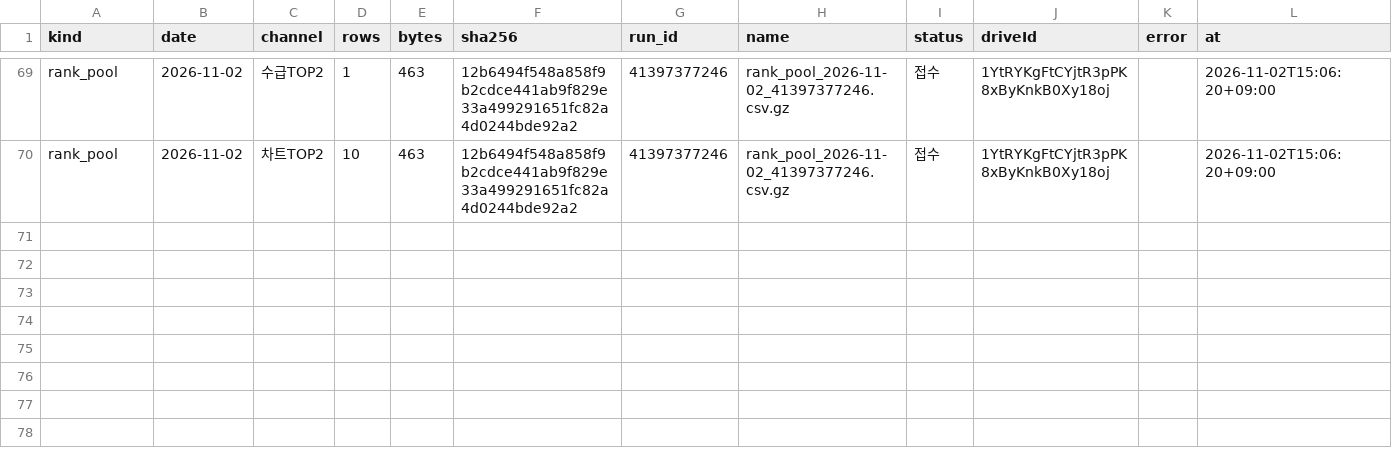
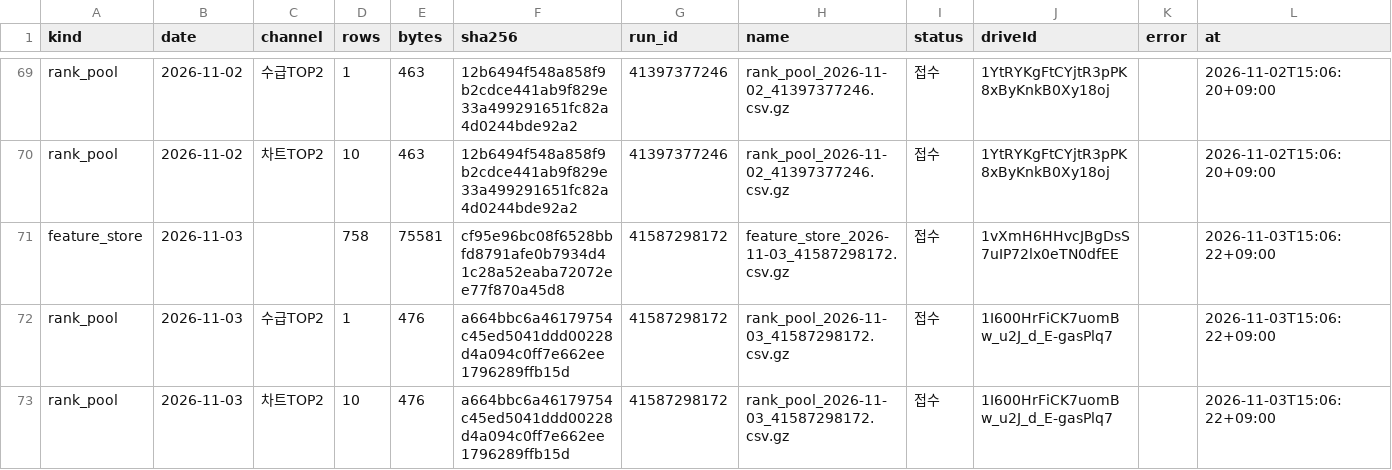
Before and after one commit to Hyeokgi/stock-omakase, a CSV file: data/scanner_census/private_index.csv, drawn as a sheet; only a part is shown, gaps mark what is left out.

```diff
--- a/data/scanner_census/private_index.csv
+++ b/data/scanner_census/private_index.csv
@@ -70 +70,4 @@ rank_pool,2026-11-02,수급TOP2,1,463,12b6494f548a858f9b2cdce441ab9f829e33a49929
 rank_pool,2026-11-02,차트TOP2,10,463,12b6494f548a858f9b2cdce441ab9f829e33a499291651fc82a4d0244bde92a2,41397377246,rank_pool_2026-11-02_41397377246.csv.gz,접수,1YtRYKgFtCYjtR3pPK8xByKnkB0Xy18oj,,2026-11-02T15:06:20+09:00
+feature_store,2026-11-03,,758,75581,cf95e96bc08f6528bbfd8791afe0b7934d41c28a52eaba72072ee77f870a45d8,41587298172,feature_store_2026-11-03_41587298172.csv.gz,접수,1vXmH6HHvcJBgDsS7uIP72lx0eTN0dfEE,,2026-11-03T15:06:22+09:00
+rank_pool,2026-11-03,수급TOP2,1,476,a664bbc6a46179754c45ed5041ddd00228d4a094c0ff7e662ee1796289ffb15d,41587298172,rank_pool_2026-11-03_41587298172.csv.gz,접수,1I600HrFiCK7uomBw_u2J_d_E-gasPlq7,,2026-11-03T15:06:22+09:00
+rank_pool,2026-11-03,차트TOP2,10,476,a664bbc6a46179754c45ed5041ddd00228d4a094c0ff7e662ee1796289ffb15d,41587298172,rank_pool_2026-11-03_41587298172.csv.gz,접수,1I600HrFiCK7uomBw_u2J_d_E-gasPlq7,,2026-11-03T15:06:22+09:00
```
Also changed, not shown: 1 other file.
